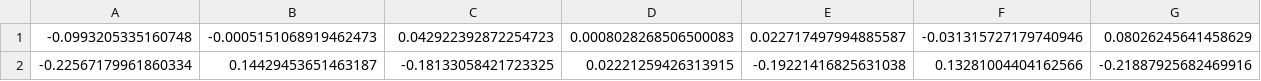
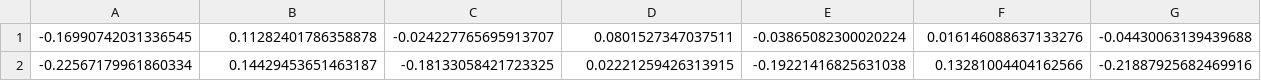
Before and after one commit to mdmolinelli/chiral_currents_project, a CSV file: Jupyter Notebooks/8Q_Triangle_Lattice_v1/paper_data_and_simulations/bond_order_parameter/plots/bond_order_matrices/coupling_point_2_bond_order_matrix.csv, drawn as a sheet.

```diff
--- a/Jupyter Notebooks/8Q_Triangle_Lattice_v1/paper_data_and_simulations/bond_order_parameter/plots/bond_order_matrices/coupling_point_2_bond_order_matrix.csv
+++ b/Jupyter Notebooks/8Q_Triangle_Lattice_v1/paper_data_and_simulations/bond_order_parameter/plots/bond_order_matrices/coupling_point_2_bond_order_matrix.csv
@@ -1,2 +1,2 @@
--0.0993205335160748,-0.0005151068919462473,0.042922392872254723,0.0008028268506500083,0.022717497994885587,-0.031315727179740946,0.08026245641458629
+-0.16990742031336545,0.11282401786358878,-0.024227765695913707,0.0801527347037511,-0.03865082300020224,0.016146088637133276,-0.04430063139439688
 -0.22567179961860334,0.14429453651463187,-0.18133058421723325,0.02221259426313915,-0.19221416825631038,0.13281004404162566,-0.21887925682469916
```
Also changed, not shown: Jupyter Notebooks/8Q_Triangle_Lattice_v1/paper_data_and_simulations/bond_order_parameter/plots/bond_order_matrices/coupling_point_1_bond_order_matrix.csv, Jupyter Notebooks/8Q_Triangle_Lattice_v1/paper_data_and_simulations/bond_order_parameter/plots/bond_order_matrices/coupling_point_3_bond_order_matrix.csv, 14 other files.
